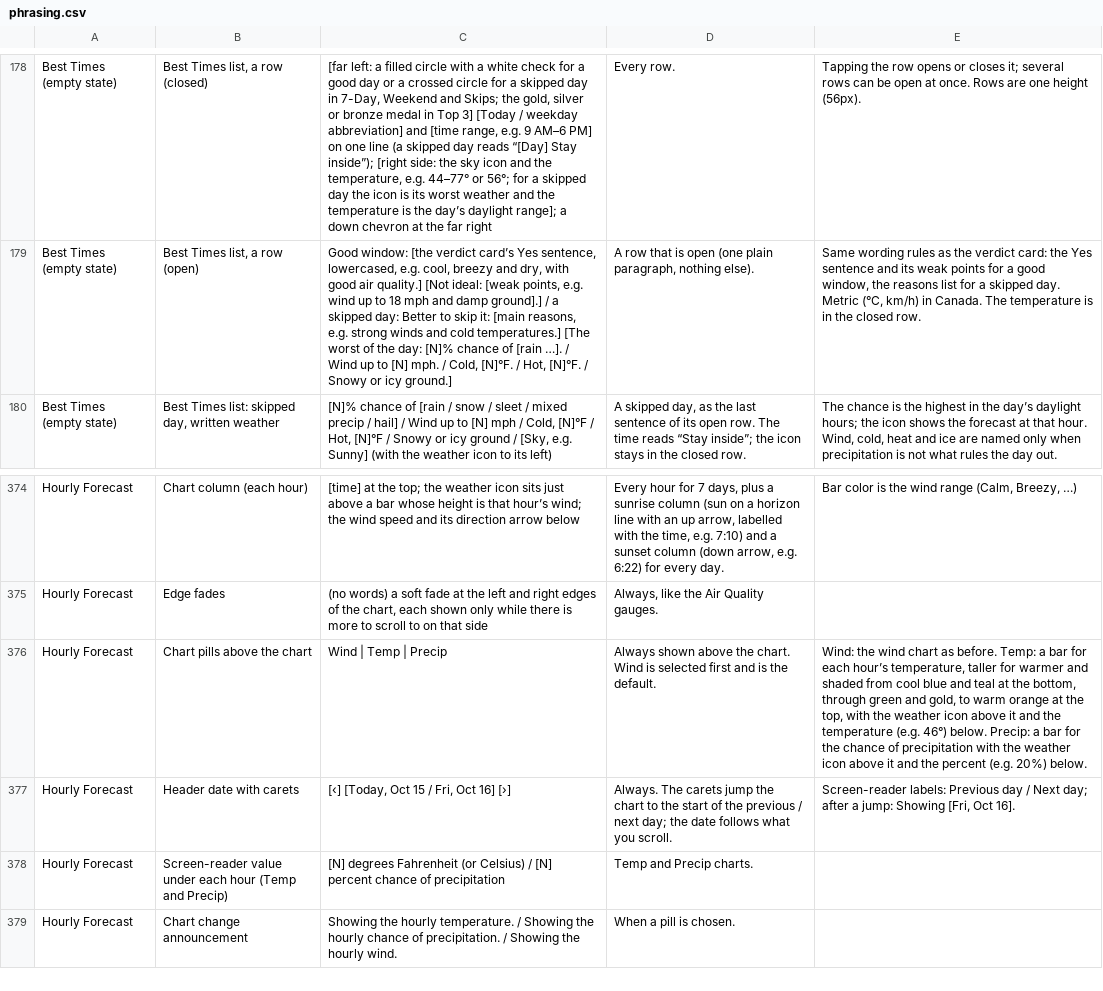
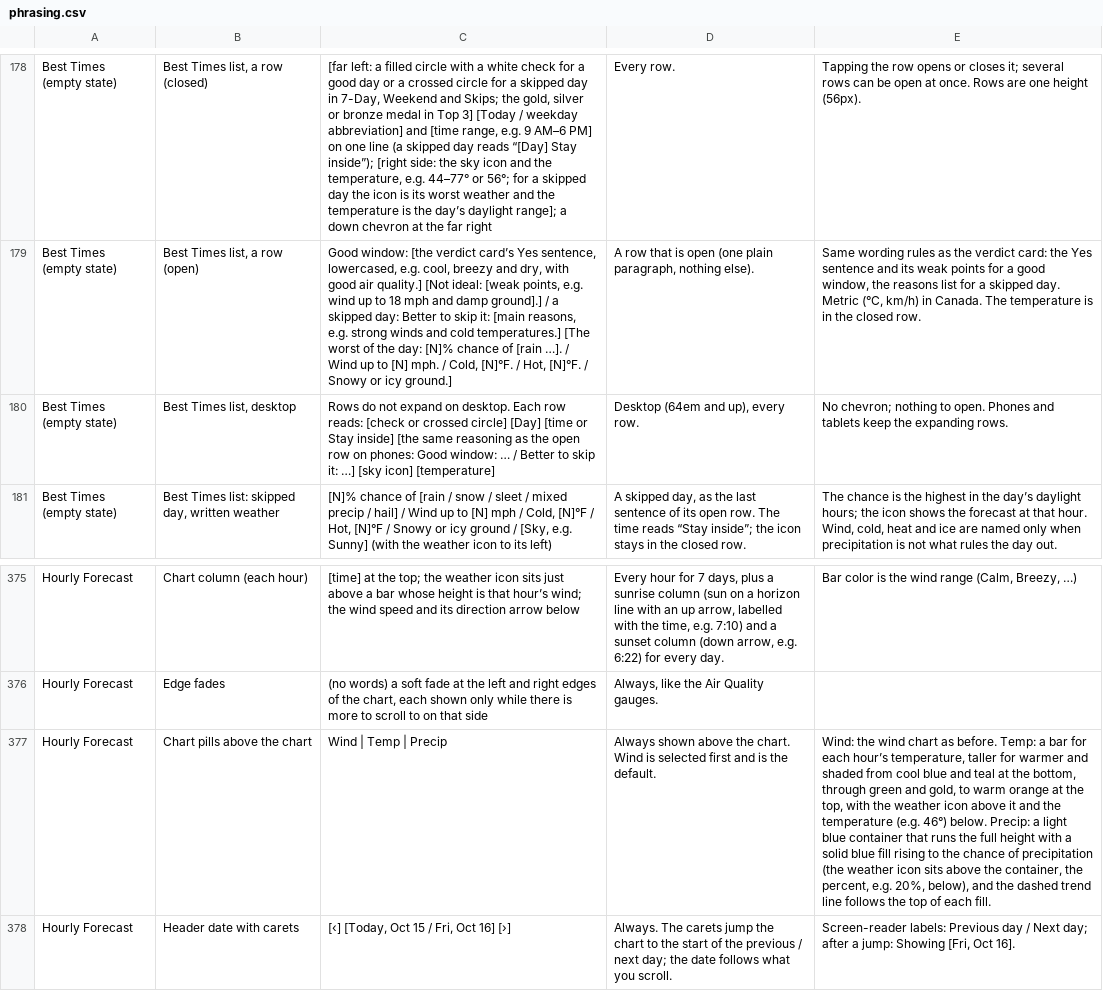
Before and after one commit to jeremyhamann87/Check-the-Wind, a CSV file: phrasing.csv, drawn as a sheet; only a part is shown, gaps mark what is left out; the shorter side is filled out with more unchanged rows; addresses are those after the commit; the diff names each change by its address in the sheet, - before the commit and + after, or states it on an @@ line.

```diff
--- a/phrasing.csv
+++ b/phrasing.csv
+row 180: Best Times (empty state) | Best Times list, desktop | Rows do not expand on desktop. Each row reads: [check or crossed circle] [Day] [time or Stay inside] [the same reasoning as the open row on phones: Good window: … / Better to skip it: …] [sky icon] [temperature] | Desktop (64em and up), every row. | No chevron; nothing to open. Phones and tablets keep the expanding rows.
-E377: …Precip: a bar for the chance of precipitation with the weather icon above it and the percent (e.g. 20%) below.
+E377: …Precip: a light blue container that runs the full height with a solid blue fill rising to the chance of precipitation (the weather icon sits above the container, the percent, e.g. 20%, below), and the dashed trend line follows the top of each fill.
```
Also changed, not shown: 2 other files.
